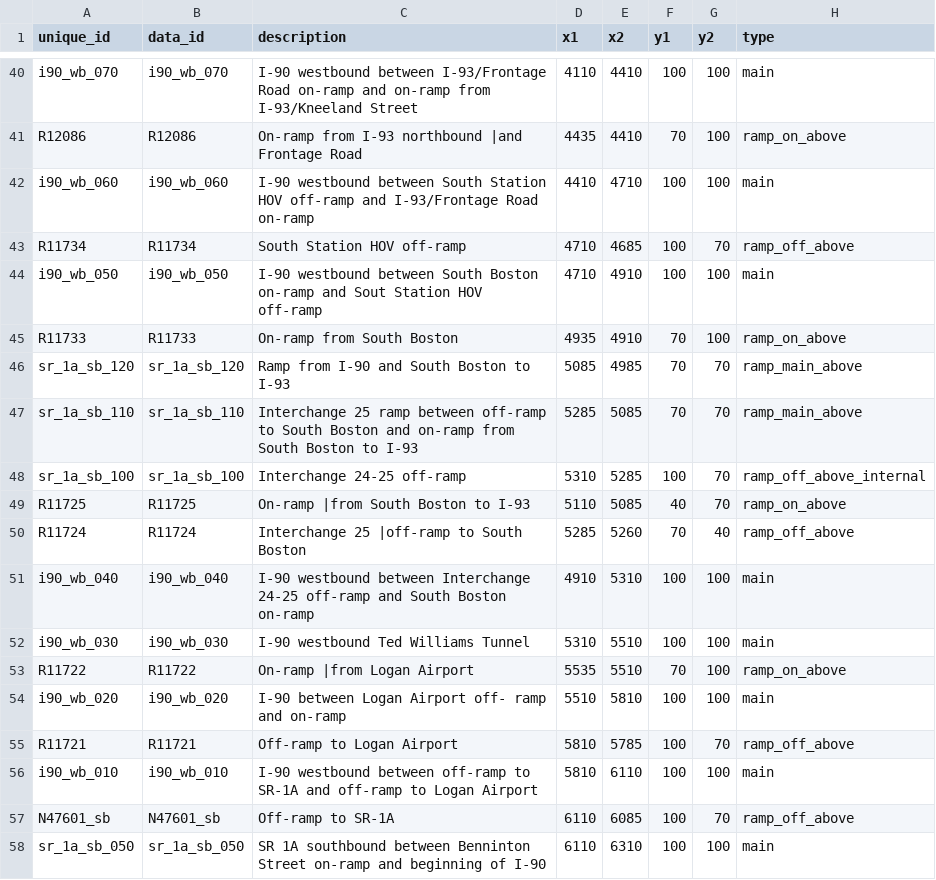
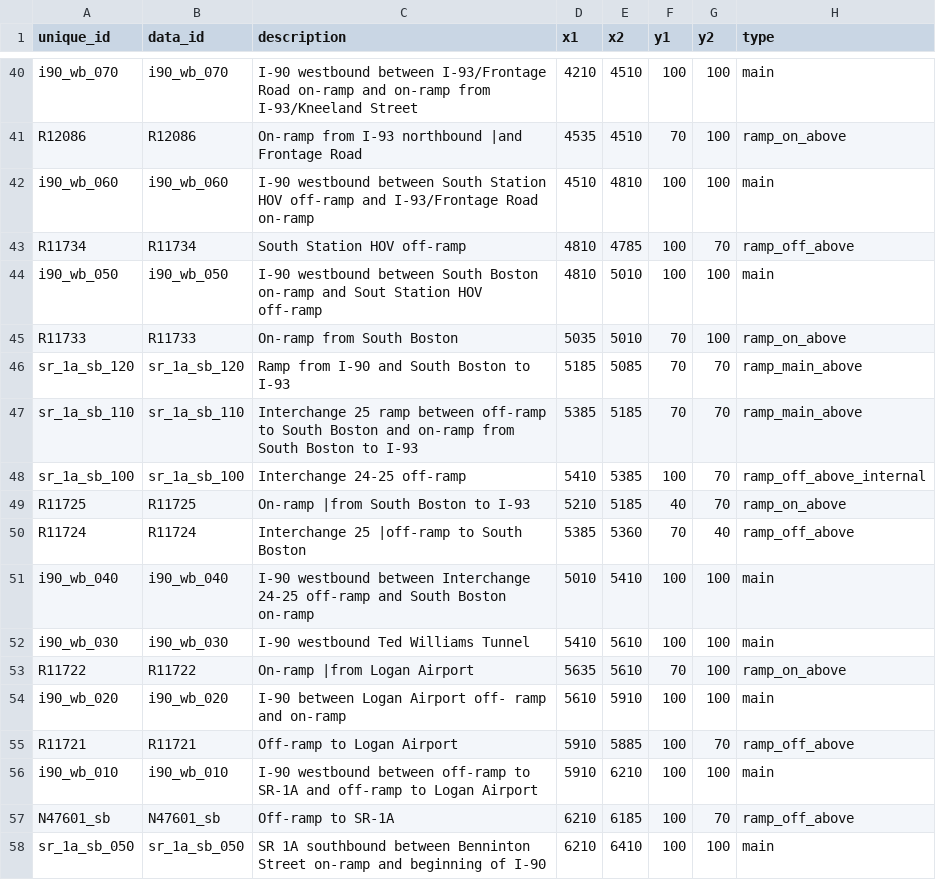
Before and after one commit to bkrepp-ctps/bv-2, a CSV file: data/csv/i90_wb_wireframe_and_volumes.csv, drawn as a sheet; only a part is shown, gaps mark what is left out; the diff covers the shown part only; the diff names each change by its address in the sheet, - before the commit and + after, or states it on an @@ line.

```diff
--- a/data/csv/i90_wb_wireframe_and_volumes.csv
+++ b/data/csv/i90_wb_wireframe_and_volumes.csv
-D40 (x1): 4110
+D40 (x1): 4210
-E40:E41 (x2): 4410
+E40:E41 (x2): 4510
-D41 (x1): 4435
+D41 (x1): 4535
-D42 (x1): 4410
+D42 (x1): 4510
-E42 (x2): 4710
+E42 (x2): 4810
-D43:D44 (x1): 4710
+D43:D44 (x1): 4810
-E43 (x2): 4685
+E43 (x2): 4785
-E44:E45 (x2): 4910
+E44:E45 (x2): 5010
-D45 (x1): 4935
+D45 (x1): 5035
-D46 (x1): 5085
+D46 (x1): 5185
-E46 (x2): 4985
+E46 (x2): 5085
-D47 (x1): 5285
+D47 (x1): 5385
-E47 (x2): 5085
+E47 (x2): 5185
-D48 (x1): 5310
+D48 (x1): 5410
-E48 (x2): 5285
+E48 (x2): 5385
-D49 (x1): 5110
+D49 (x1): 5210
-E49 (x2): 5085
+E49 (x2): 5185
-D50 (x1): 5285
+D50 (x1): 5385
-E50 (x2): 5260
+E50 (x2): 5360
-D51 (x1): 4910
+D51 (x1): 5010
-E51 (x2): 5310
+E51 (x2): 5410
-D52 (x1): 5310
+D52 (x1): 5410
-E52:E53 (x2): 5510
+E52:E53 (x2): 5610
-D53 (x1): 5535
+D53 (x1): 5635
-D54 (x1): 5510
+D54 (x1): 5610
-E54 (x2): 5810
+E54 (x2): 5910
-D55:D56 (x1): 5810
+D55:D56 (x1): 5910
-E55 (x2): 5785
+E55 (x2): 5885
-E56 (x2): 6110
+E56 (x2): 6210
-D57:D58 (x1): 6110
+D57:D58 (x1): 6210
-E57 (x2): 6085
+E57 (x2): 6185
-E58 (x2): 6310
+E58 (x2): 6410
```
Also changed, not shown: 47 edited cells elsewhere in this file, data/csv/i90_eb_wireframe_and_volumes.csv.
